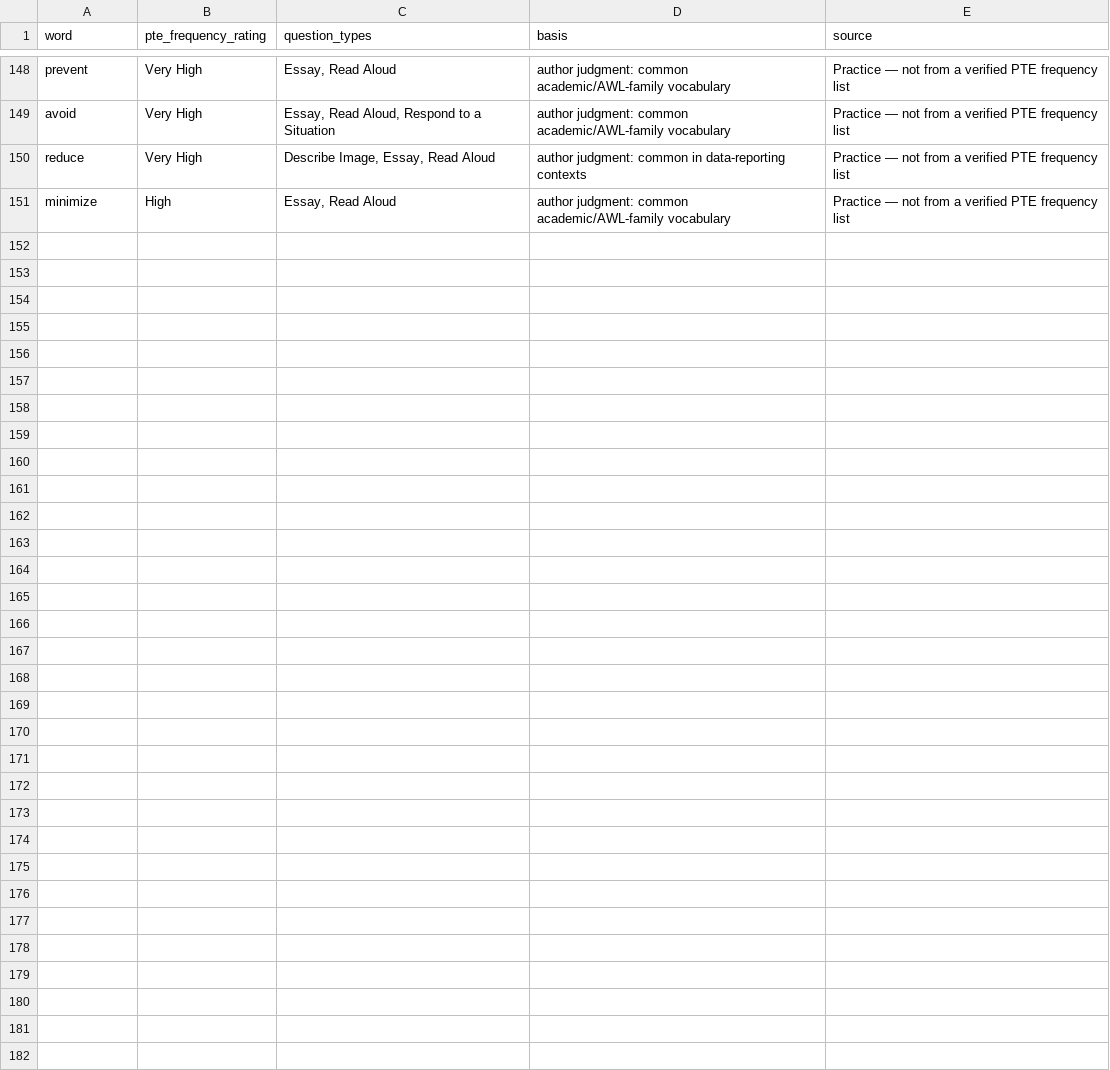
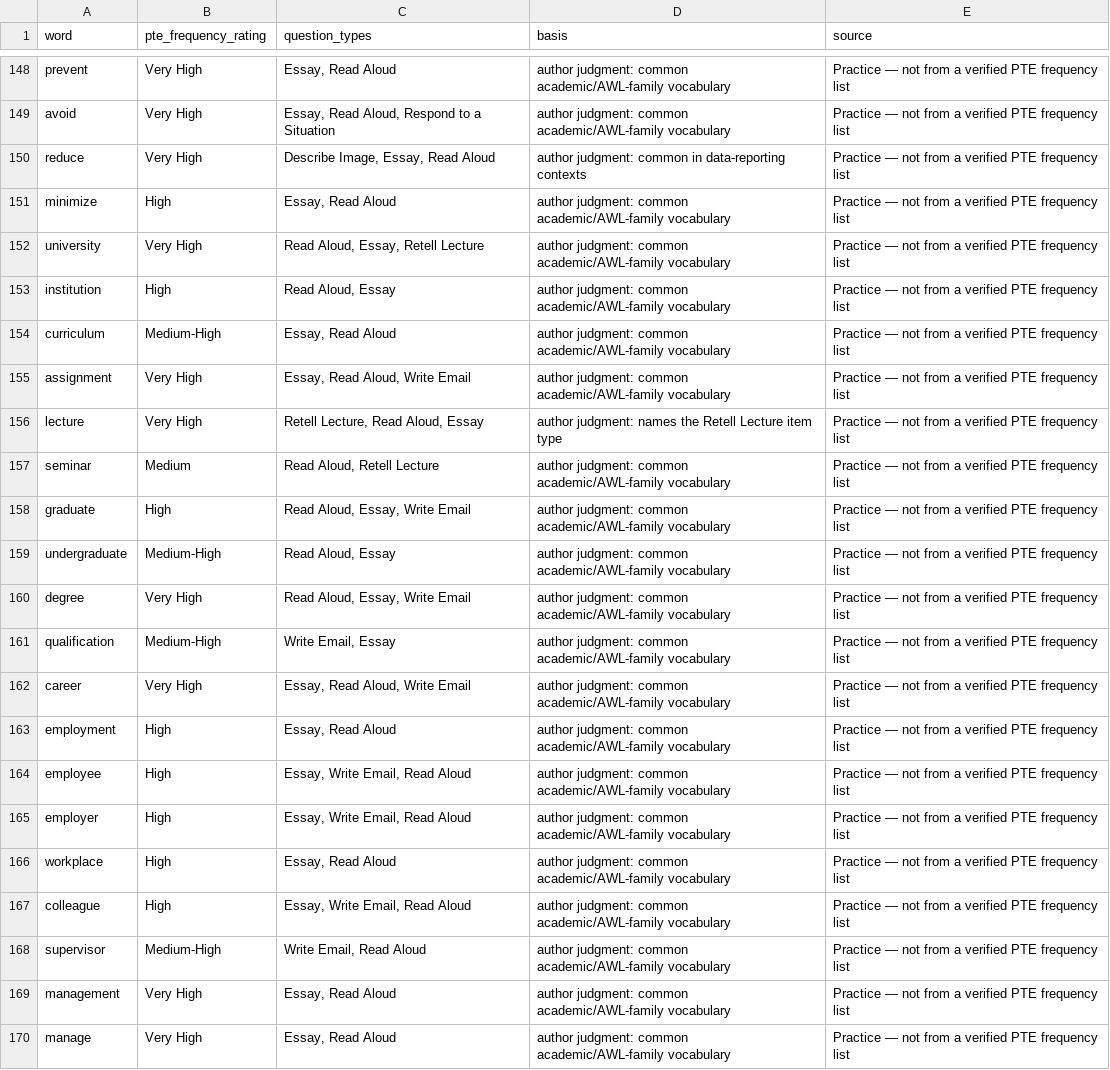
Before and after one commit to evolxd/ENLEARN, a CSV file: pte-pronunciation-bible/database/frequency.csv, drawn as a sheet; only a part is shown, gaps mark what is left out; the diff covers the shown part only.

```diff
--- a/pte-pronunciation-bible/database/frequency.csv
+++ b/pte-pronunciation-bible/database/frequency.csv
@@ -151 +151,20 @@ reduce,"Very High","Describe Image, Essay, Read Aloud","author judgment: common
 minimize,High,"Essay, Read Aloud","author judgment: common academic/AWL-family vocabulary","Practice — not from a verified PTE frequency list"
+university,"Very High","Read Aloud, Essay, Retell Lecture","author judgment: common academic/AWL-family vocabulary","Practice — not from a verified PTE frequency list"
+institution,High,"Read Aloud, Essay","author judgment: common academic/AWL-family vocabulary","Practice — not from a verified PTE frequency list"
+curriculum,"Medium-High","Essay, Read Aloud","author judgment: common academic/AWL-family vocabulary","Practice — not from a verified PTE frequency list"
+assignment,"Very High","Essay, Read Aloud, Write Email","author judgment: common academic/AWL-family vocabulary","Practice — not from a verified PTE frequency list"
+lecture,"Very High","Retell Lecture, Read Aloud, Essay","author judgment: names the Retell Lecture item type","Practice — not from a verified PTE frequency list"
+seminar,Medium,"Read Aloud, Retell Lecture","author judgment: common academic/AWL-family vocabulary","Practice — not from a verified PTE frequency list"
+graduate,High,"Read Aloud, Essay, Write Email","author judgment: common academic/AWL-family vocabulary","Practice — not from a verified PTE frequency list"
+undergraduate,"Medium-High","Read Aloud, Essay","author judgment: common academic/AWL-family vocabulary","Practice — not from a verified PTE frequency list"
+degree,"Very High","Read Aloud, Essay, Write Email","author judgment: common academic/AWL-family vocabulary","Practice — not from a verified PTE frequency list"
+qualification,"Medium-High","Write Email, Essay","author judgment: common academic/AWL-family vocabulary","Practice — not from a verified PTE frequency list"
+career,"Very High","Essay, Read Aloud, Write Email","author judgment: common academic/AWL-family vocabulary","Practice — not from a verified PTE frequency list"
+employment,High,"Essay, Read Aloud","author judgment: common academic/AWL-family vocabulary","Practice — not from a verified PTE frequency list"
+employee,High,"Essay, Write Email, Read Aloud","author judgment: common academic/AWL-family vocabulary","Practice — not from a verified PTE frequency list"
+employer,High,"Essay, Write Email, Read Aloud","author judgment: common academic/AWL-family vocabulary","Practice — not from a verified PTE frequency list"
+workplace,High,"Essay, Read Aloud","author judgment: common academic/AWL-family vocabulary","Practice — not from a verified PTE frequency list"
+colleague,High,"Essay, Write Email, Read Aloud","author judgment: common academic/AWL-family vocabulary","Practice — not from a verified PTE frequency list"
+supervisor,"Medium-High","Write Email, Read Aloud","author judgment: common academic/AWL-family vocabulary","Practice — not from a verified PTE frequency list"
+management,"Very High","Essay, Read Aloud","author judgment: common academic/AWL-family vocabulary","Practice — not from a verified PTE frequency list"
+manage,"Very High","Essay, Read Aloud","author judgment: common academic/AWL-family vocabulary","Practice — not from a verified PTE frequency list"
```
Also changed, not shown: 11 added rows elsewhere in this file, pte-pronunciation-bible/database/ipa.csv, pte-pronunciation-bible/database/stress.csv, 7 other files.
